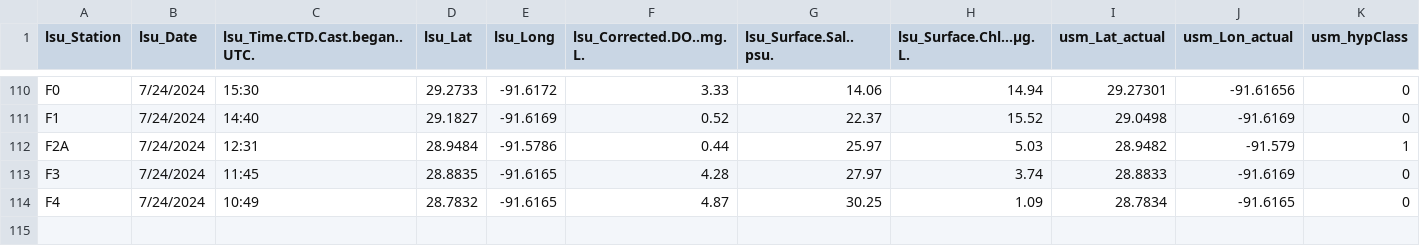
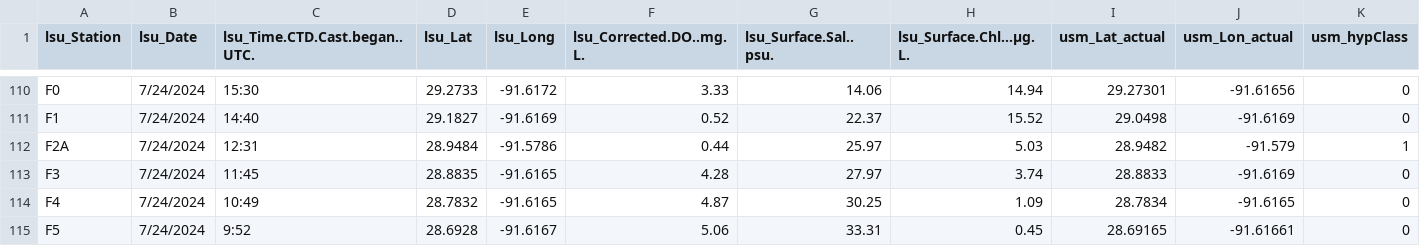
Before and after one commit to fish-pace/2026-proj-hypoxia-zones, a CSV file: contributor_folders/Harringmeyer/PACE_IS_Matchup_spectraPACE_LSU_Hypoxia_2425.csv, drawn as a sheet; only a part is shown, gaps mark what is left out; rows hold the shown columns only; the diff names each change by its address in the sheet, - before the commit and + after, or states it on an @@ line.

Commit message:
Add PACE matchup notebook and update related files

```diff
--- a/contributor_folders/Harringmeyer/PACE_IS_Matchup_spectraPACE_LSU_Hypoxia_2425.csv
+++ b/contributor_folders/Harringmeyer/PACE_IS_Matchup_spectraPACE_LSU_Hypoxia_2425.csv
+row 115: F5 | 7/24/2024 | 9:52 | 28.6928 | -91.6167 | 5.06 | 33.31 | 0.45 | 28.69165 | -91.61661 | 0
```
